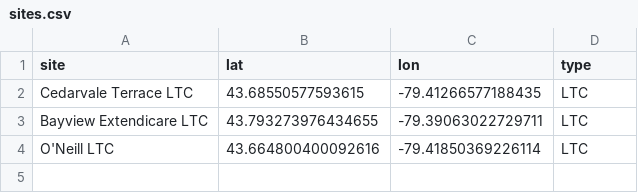
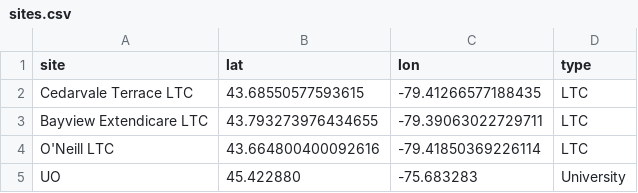
Before and after one commit to CUBE-Ontario/CUBE-Ontario.github.io, a CSV file: data/sites.csv, drawn as a sheet; the diff names each change by its address in the sheet, - before the commit and + after, or states it on an @@ line.

```diff
--- a/data/sites.csv
+++ b/data/sites.csv
+row 5: UO | 45.422880 | -75.683283 | University
```
Also changed, not shown: 9 other files.
